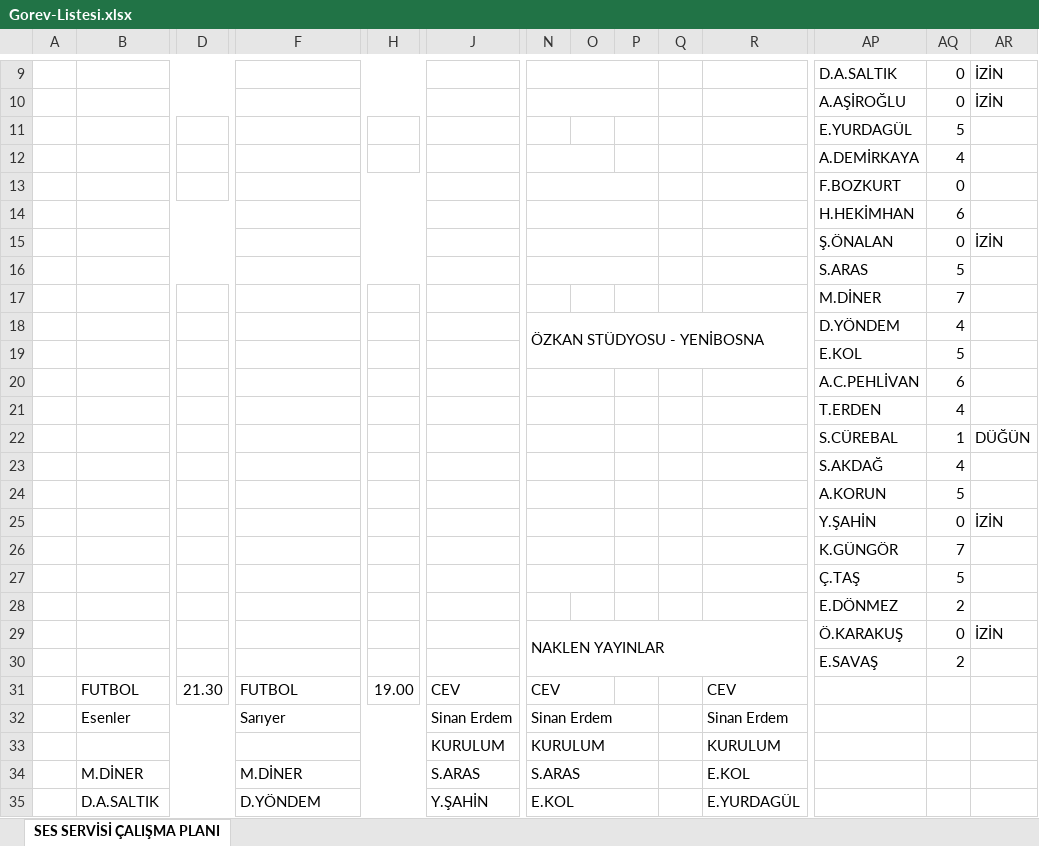
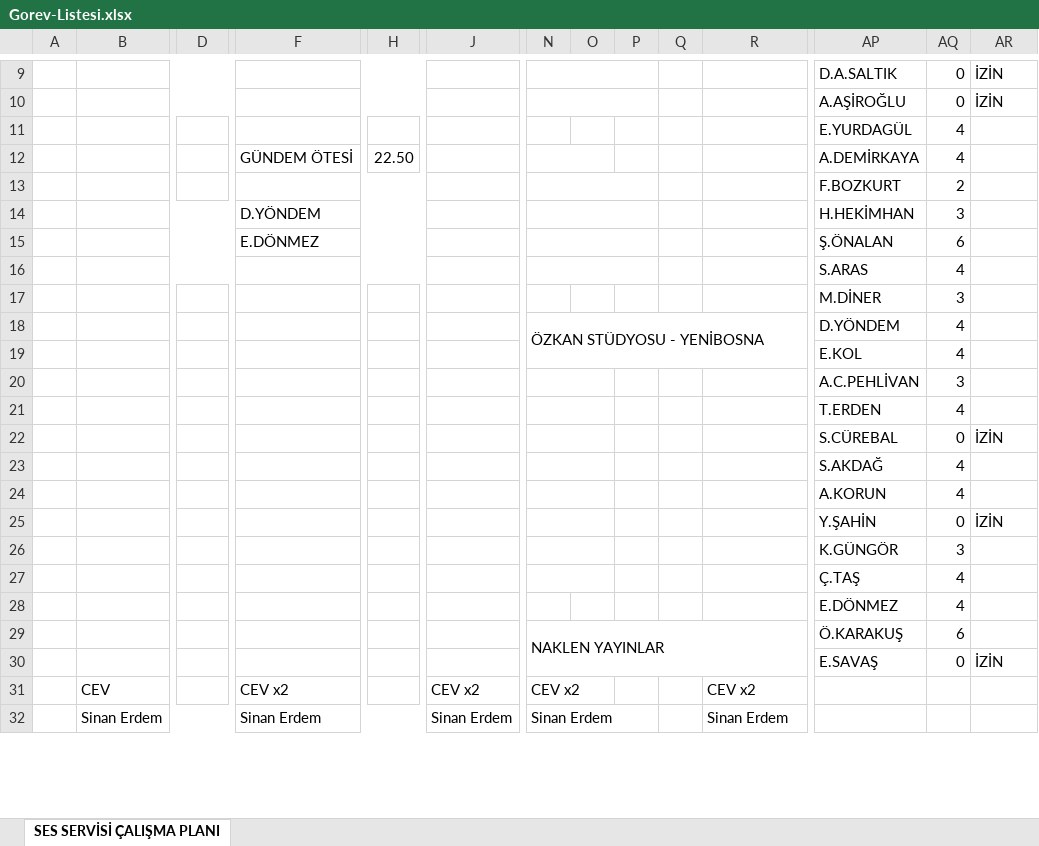
Before and after one commit to sesservisi/ses, an Excel workbook: Gorev-Listesi.xlsx, sheet SES SERVİSİ ÇALIŞMA PLANI, drawn as a sheet; only a part is shown, gaps mark what is left out; values as stored, in another font and other column widths than the file's, no cell formats; removed rows and columns are numbered as before the commit, all else as after; rows hold the shown columns only; the diff covers the shown part only; the diff names each change by its address in the sheet, - before the commit and + after, or states it on an @@ line.

```diff
--- a/Gorev-Listesi.xlsx (sheet SES SERVİSİ ÇALIŞMA PLANI)
+++ b/Gorev-Listesi.xlsx (sheet SES SERVİSİ ÇALIŞMA PLANI)
-AQ11: 5
+AQ11: 4
-F12: (empty)
+F12: GÜNDEM ÖTESİ
-H12: (empty)
+H12: 22.50
-AQ13: 0
+AQ13: 2
-row 14:  |  |  |  |  |  |  |  |  |  |  | H.HEKİMHAN | 6
-row 15:  |  |  |  |  |  |  |  |  |  |  | Ş.ÖNALAN | 0 | İZİN
-row 16:  |  |  |  |  |  |  |  |  |  |  | S.ARAS | 5
-row 17:  |  |  |  |  |  |  |  |  |  |  | M.DİNER | 7
+row 14:  |  |  | D.YÖNDEM |  |  |  |  |  |  |  | H.HEKİMHAN | 3
+row 15:  |  |  | E.DÖNMEZ |  |  |  |  |  |  |  | Ş.ÖNALAN | 6
+row 16:  |  |  |  |  |  |  |  |  |  |  | S.ARAS | 4
+row 17:  |  |  |  |  |  |  |  |  |  |  | M.DİNER | 3
-AQ19: 5
+AQ19: 4
-AQ20: 6
+AQ20: 3
-row 22:  |  |  |  |  |  |  |  |  |  |  | S.CÜREBAL | 1 | DÜĞÜN
+row 22:  |  |  |  |  |  |  |  |  |  |  | S.CÜREBAL | 0 | İZİN
-AQ24: 5
+AQ24: 4
-AQ26: 7
+AQ26: 3
-AQ27: 5
+AQ27: 4
-AQ28: 2
+AQ28: 4
+row 29:  |  |  |  |  |  | NAKLEN YAYINLAR |  |  |  |  | Ö.KARAKUŞ | 6
-N30: NAKLEN YAYINLAR
+N30: (empty)
-N29:AB30 merged
-AP30: Ö.KARAKUŞ
+AP30: E.SAVAŞ
-row 30:  |  |  |  |  |  |  |  |  |  |  | E.SAVAŞ | 2
-row 31:  | FUTBOL | 21.30 | FUTBOL | 19.00 | CEV | CEV |  |  |  | CEV
+row 31:  | CEV |  | CEV x2 |  | CEV x2 | CEV x2 |  |  |  | CEV x2
-B32: Esenler
+B32: Sinan Erdem
-F32: Sarıyer
+F32: Sinan Erdem
-row 33:  |  |  |  |  | KURULUM | KURULUM |  |  |  | KURULUM
-row 34:  | M.DİNER |  | M.DİNER |  | S.ARAS | S.ARAS |  |  |  | E.KOL
-row 35:  | D.A.SALTIK |  | D.YÖNDEM |  | Y.ŞAHİN | E.KOL |  |  |  | E.YURDAGÜL
```
Also changed, not shown: 31 added rows, 27 removed rows, 27 edited cells and merged cells elsewhere in this sheet, cell formats, formulas that keep their value.
